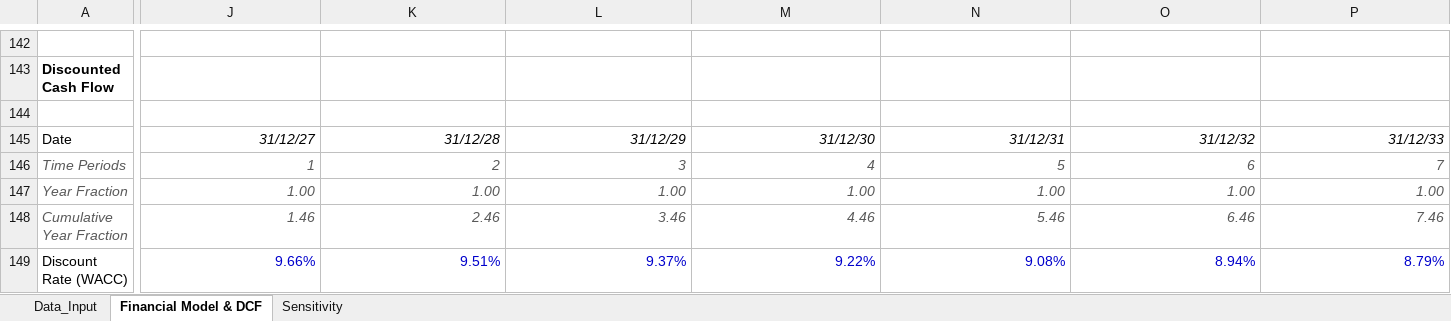
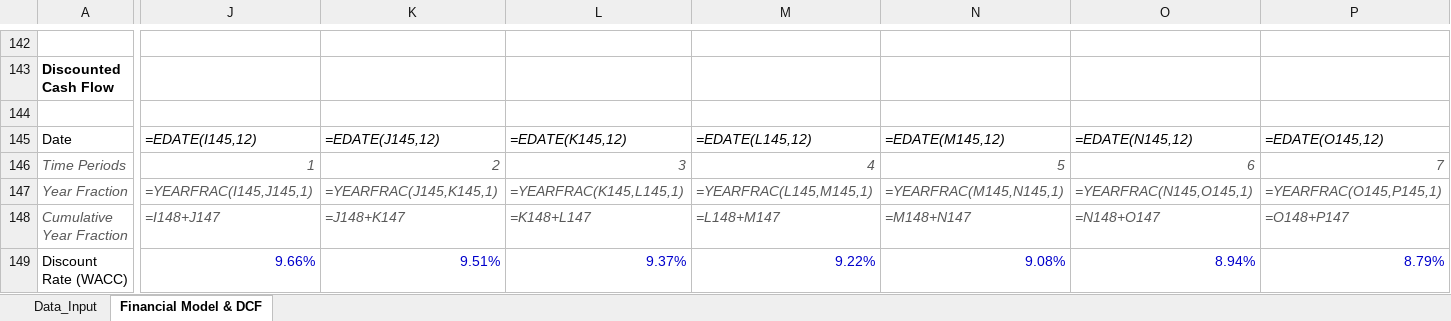
Before and after one commit to Jasonlodewyk/jasonlodewyk.github.io, an Excel workbook: AMZN_Model.xlsx, sheet Financial Model & DCF, drawn as a sheet; only a part is shown, gaps mark what is left out; values as stored, in another font and other column widths than the file's, no borders; formulas without a stored value are shown as written; charts and pictures not drawn; the diff covers the shown part only; the diff names each change by its address in the sheet, - before the commit and + after, or states it on an @@ line.

```diff
--- a/AMZN_Model.xlsx (sheet Financial Model & DCF)
+++ b/AMZN_Model.xlsx (sheet Financial Model & DCF)
-sheet tab: Sensitivity
-J145: 31/12/27
+J145: =EDATE(I145,12)
-K145: 31/12/28
+K145: =EDATE(J145,12)
-L145: 31/12/29
+L145: =EDATE(K145,12)
-M145: 31/12/30
+M145: =EDATE(L145,12)
-N145: 31/12/31
+N145: =EDATE(M145,12)
-O145: 31/12/32
+O145: =EDATE(N145,12)
-P145: 31/12/33
+P145: =EDATE(O145,12)
-J147: 1.00
+J147: =YEARFRAC(I145,J145,1)
-K147: 1.00
+K147: =YEARFRAC(J145,K145,1)
-L147: 1.00
+L147: =YEARFRAC(K145,L145,1)
-M147: 1.00
+M147: =YEARFRAC(L145,M145,1)
-N147: 1.00
+N147: =YEARFRAC(M145,N145,1)
-O147: 1.00
+O147: =YEARFRAC(N145,O145,1)
-P147: 1.00
+P147: =YEARFRAC(O145,P145,1)
-J148: 1.46
+J148: =I148+J147
-K148: 2.46
+K148: =J148+K147
-L148: 3.46
+L148: =K148+L147
-M148: 4.46
+M148: =L148+M147
-N148: 5.46
+N148: =M148+N147
-O148: 6.46
+O148: =N148+O147
-P148: 7.46
+P148: =O148+P147
```
Also changed, not shown: 7 added rows, 3 removed rows, 1049 edited cells and cell formats elsewhere in this sheet, charts or pictures, AAPL_Model.xlsx, BMRI_Model.xlsx, 2 other files.
